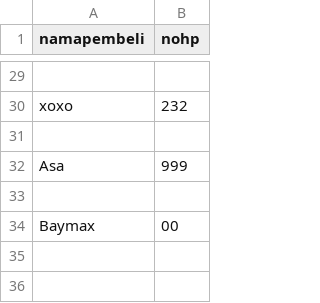
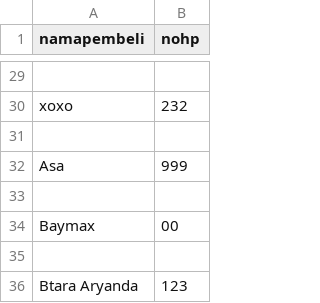
Before and after one commit to destinurannisa/4-TeamProject-TiketKonser-Prokom, a CSV file: data_akun.csv, drawn as a sheet; only a part is shown, gaps mark what is left out; the diff names each change by its address in the sheet, - before the commit and + after, or states it on an @@ line.

```diff
--- a/data_akun.csv
+++ b/data_akun.csv
+row 35: (empty)
+row 36: Btara Aryanda | 123
```
Also changed, not shown: 3 other files.
